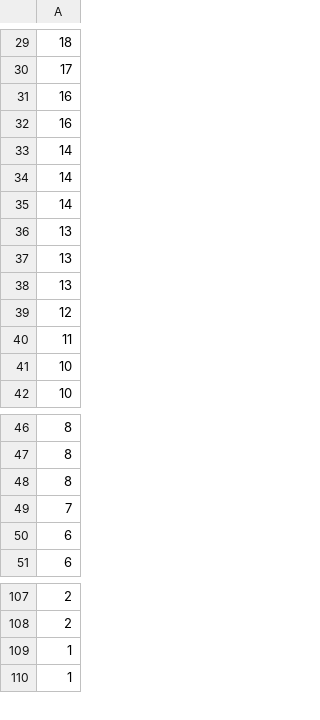
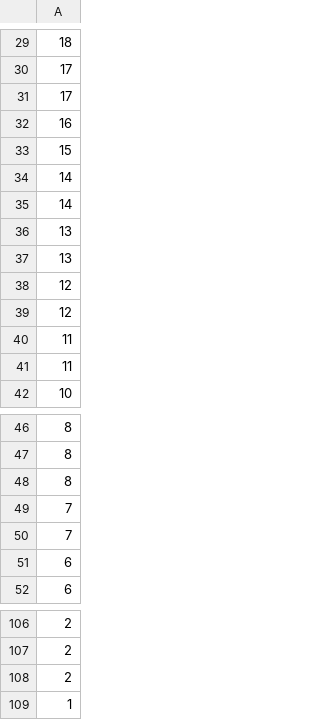
Before and after one commit to theobmgit/bor-prediction-analysis, a CSV file: dataset/processed/Languages.csv, drawn as a sheet; only a part is shown, gaps mark what is left out; removed rows and columns are numbered as before the commit, all else as after; the diff covers the shown part only; the diff names each change by its address in the sheet, - before the commit and + after, or states it on an @@ line.

```diff
--- a/dataset/processed/Languages.csv
+++ b/dataset/processed/Languages.csv
+row 31: 17
-A33: 16
+A33: 15
-row 33: 14
-row 38: 13
+row 38: 12
-row 41: 10
+row 41: 11
+row 49: 7
-A108: 1
+A108: 2
```
Also changed, not shown: 2 added rows, 4 removed rows and 14 edited cells elsewhere in this file, dataset/processed/Keywords.csv, 2 other files.
